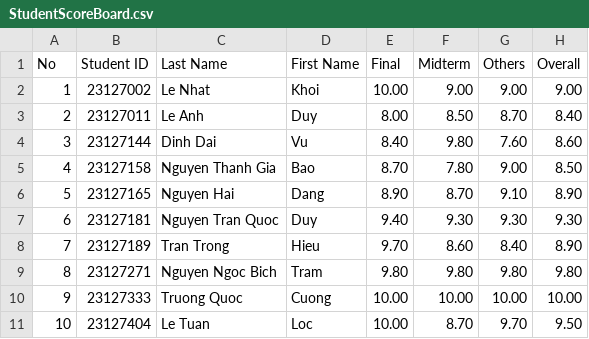
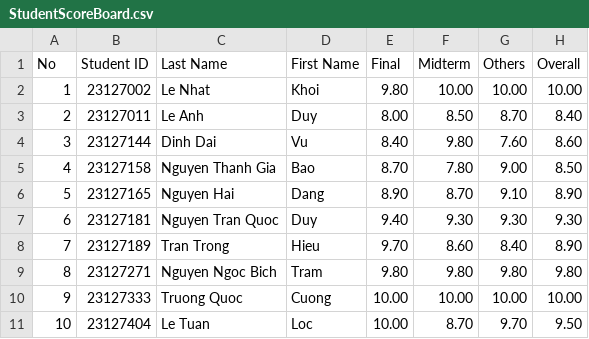
Before and after one commit to TQC0103/CourseManagingSystemGroup12, a CSV file: Database/SchoolYear/2023-2024/Semester2/CSC10002/23CLC03/StudentScoreBoard.csv, drawn as a sheet.

```diff
--- a/Database/SchoolYear/2023-2024/Semester2/CSC10002/23CLC03/StudentScoreBoard.csv
+++ b/Database/SchoolYear/2023-2024/Semester2/CSC10002/23CLC03/StudentScoreBoard.csv
@@ -1,3 +1,3 @@
 No,Student ID,Last Name,First Name,Final,Midterm,Others,Overall
-1,23127002,Le Nhat,Khoi,10.00,9.00,9.00,9.00
+1,23127002,Le Nhat,Khoi,9.80,10.00,10.00,10.00
 2,23127011,Le Anh,Duy,8.00,8.50,8.70,8.40
```
Also changed, not shown: Database/SchoolYear/2023-2024/Semester2/MTH00003/23CLC03/StudentScoreBoard.csv, 11 other files.
